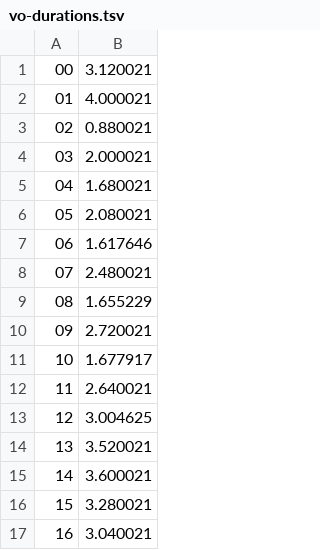
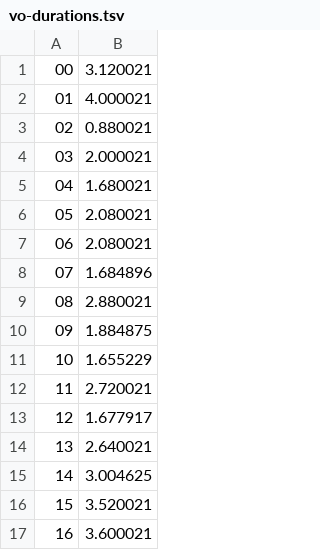
Before and after one commit to mgomita-ui/hatarakikata4-lp, a TSV file: tools/vo-durations.tsv, drawn as a sheet; only a part is shown; the shorter side is filled out with more unchanged rows; addresses are those after the commit; the diff names each change by its address in the sheet, - before the commit and + after, or states it on an @@ line.

```diff
--- a/tools/vo-durations.tsv
+++ b/tools/vo-durations.tsv
-B7: 1.617646
+B7: 2.080021
-B8: 2.480021
+B8: 1.684896
+row 9: 08 | 2.880021
+row 10: 09 | 1.884875
@@ column A renumbered from row 11 down @@
```
Also changed, not shown: 23 other files.
